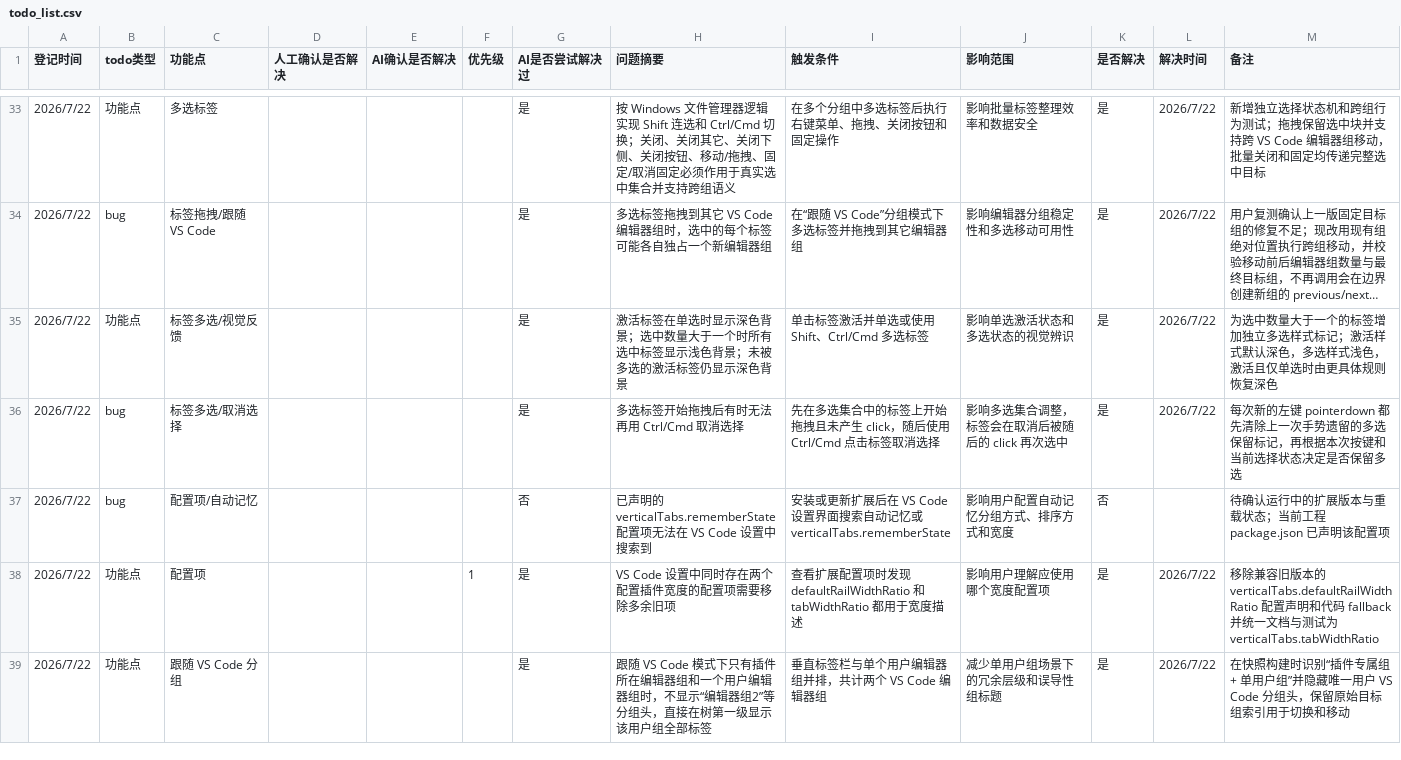
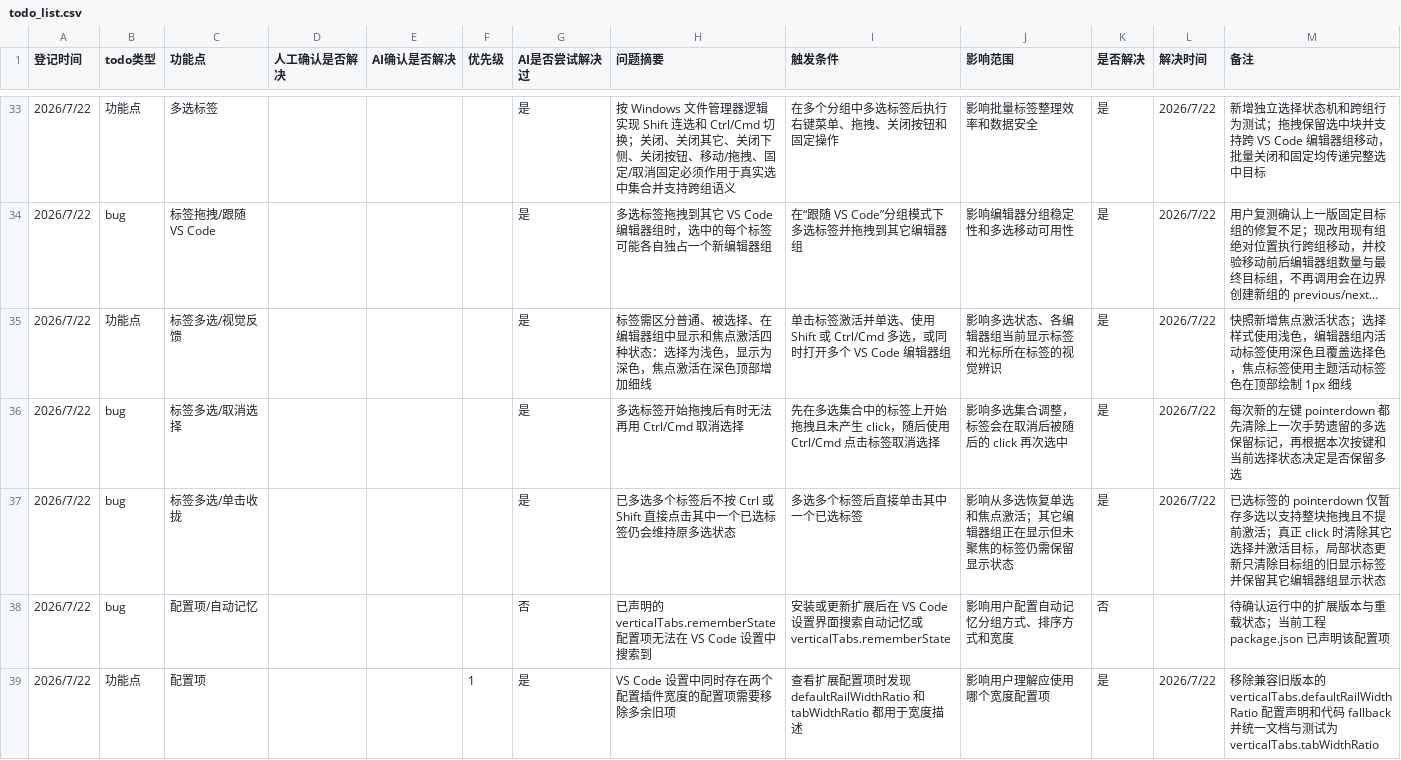
Before and after one commit to laikang287/vscode-vertical-tabs-inside-editor-area, a CSV file: todo_list.csv, drawn as a sheet; only a part is shown, gaps mark what is left out; the shorter side is filled out with more unchanged rows; long unchanged cells end in …; the diff names each change by its address in the sheet, - before the commit and + after, or states it on an @@ line.

```diff
--- a/todo_list.csv
+++ b/todo_list.csv
-H35 (问题摘要): 激活标签在单选时显示深色背景；选中数量大于一个时所有选中标签显示浅色背景；未被多选的激活标签仍显示深色背景
+H35 (问题摘要): 标签需区分普通、被选择、在编辑器组中显示和焦点激活四种状态：选择为浅色，显示为深色，焦点激活在深色顶部增加细线
-I35 (触发条件): 单击标签激活并单选或使用 Shift、Ctrl/Cmd 多选标签
+I35 (触发条件): 单击标签激活并单选、使用 Shift 或 Ctrl/Cmd 多选，或同时打开多个 VS Code 编辑器组
-J35 (影响范围): 影响单选激活状态和多选状态的视觉辨识
+J35 (影响范围): 影响多选状态、各编辑器组当前显示标签和光标所在标签的视觉辨识
-M35 (备注): 为选中数量大于一个的标签增加独立多选样式标记；激活样式默认深色，多选样式浅色，激活且仅单选时由更具体规则恢复深色
+M35 (备注): 快照新增焦点激活状态；选择样式使用浅色，编辑器组内活动标签使用深色且覆盖选择色，焦点标签使用主题活动标签色在顶部绘制 1px 细线
+row 37: 2026/7/22 | bug | 标签多选/单击收拢 |  |  |  | 是 | 已多选多个标签后不按 Ctrl 或 Shift 直接点击其中一个已选标签仍会维持原多选状态 | 多选多个标签后直接单击其中一个已选标签 | 影响从多选恢复单选和焦点激活；其它编辑器组正在显示但未聚焦的标签仍需保留显示状态 | 是 | 2026/7/22 | 已选标签的 pointerdown 仅暂存多选以支持整块拖拽且不提前激活；真正 click 时清除其它选择并激活目标，局部状态更新只清除目标组的旧显示标签并保留其它编辑器组显示状态
```
Also changed, not shown: 10 other files.
